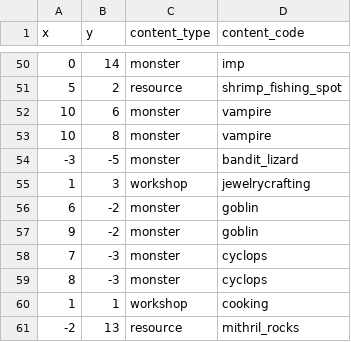
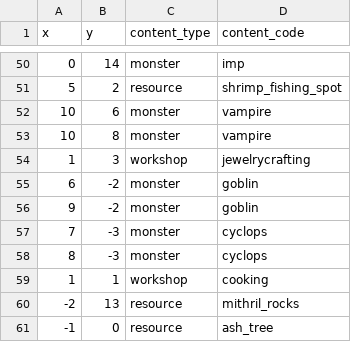
Before and after one commit to EliMLevy/ArtifactMMO, a CSV file: artifactsmmo/src/main/resources/all_maps.csv, drawn as a sheet; only a part is shown, gaps mark what is left out; the shorter side is filled out with more unchanged rows; the diff names each change by its address in the sheet, - before the commit and + after, or states it on an @@ line.

```diff
--- a/artifactsmmo/src/main/resources/all_maps.csv
+++ b/artifactsmmo/src/main/resources/all_maps.csv
-row 54: -3 | -5 | monster | bandit_lizard
```
Also changed, not shown: 6 other files.
